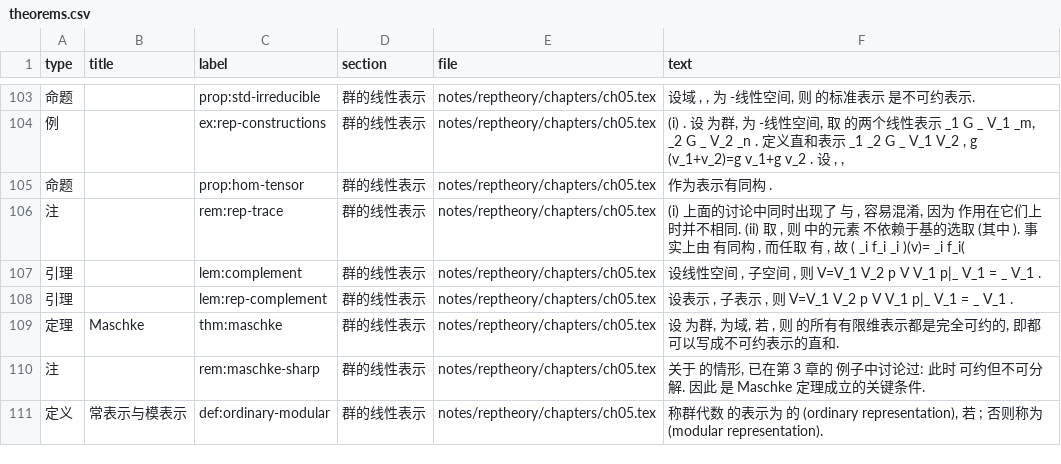
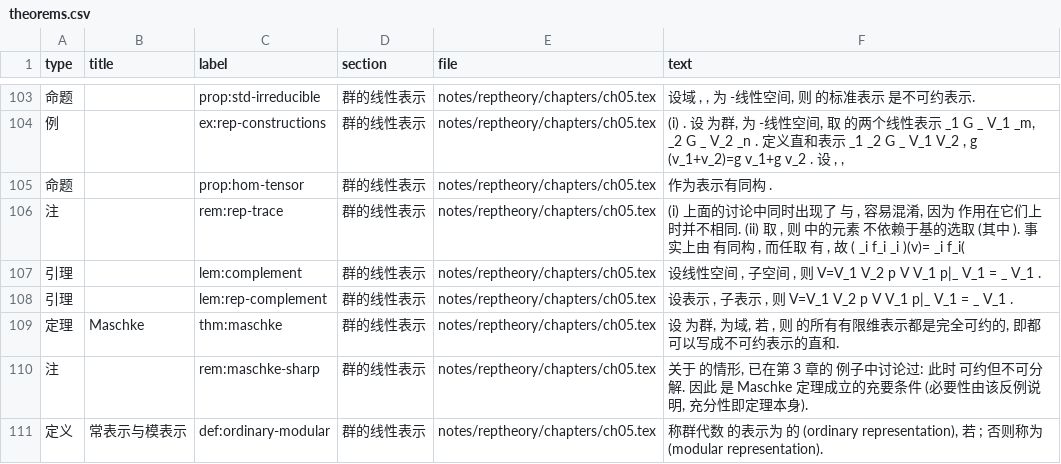
Before and after one commit to CosmicBlue01/Math-Notes, a CSV file: index/theorems.csv, drawn as a sheet; only a part is shown, gaps mark what is left out.

```diff
--- a/index/theorems.csv
+++ b/index/theorems.csv
@@ -109,3 +109,3 @@
 定理,Maschke,thm:maschke,群的线性表示,notes/reptheory/chapters/ch05.tex,"设 为群, 为域, 若 , 则 的所有有限维表示都是完全可约的, 即都可以写成不可约表示的直和."
-注,,rem:maschke-sharp,群的线性表示,notes/reptheory/chapters/ch05.tex,"关于 的情形, 已在第 3 章的 例子中讨论过: 此时 可约但不可分解. 因此 是 Maschke 定理成立的关键条件."
+注,,rem:maschke-sharp,群的线性表示,notes/reptheory/chapters/ch05.tex,"关于 的情形, 已在第 3 章的 例子中讨论过: 此时 可约但不可分解. 因此 是 Maschke 定理成立的充要条件 (必要性由该反例说明, 充分性即定理本身)."
 定义,常表示与模表示,def:ordinary-modular,群的线性表示,notes/reptheory/chapters/ch05.tex,"称群代数 的表示为 的 (ordinary representation), 若 ; 否则称为 (modular representation)."
```
Also changed, not shown: 3 other files.
